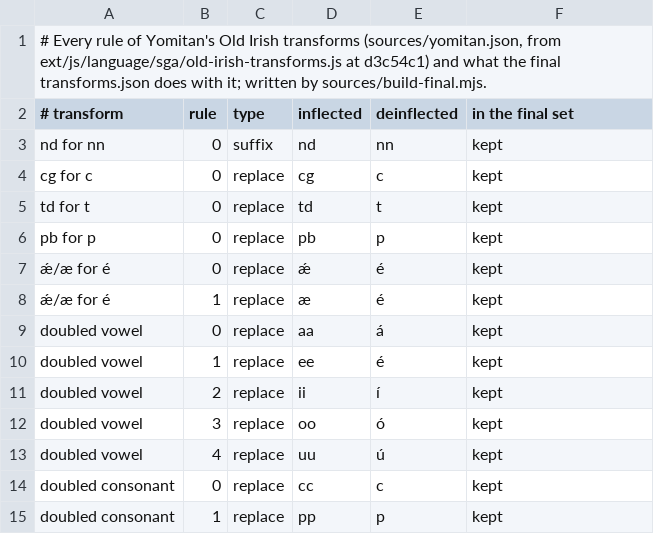
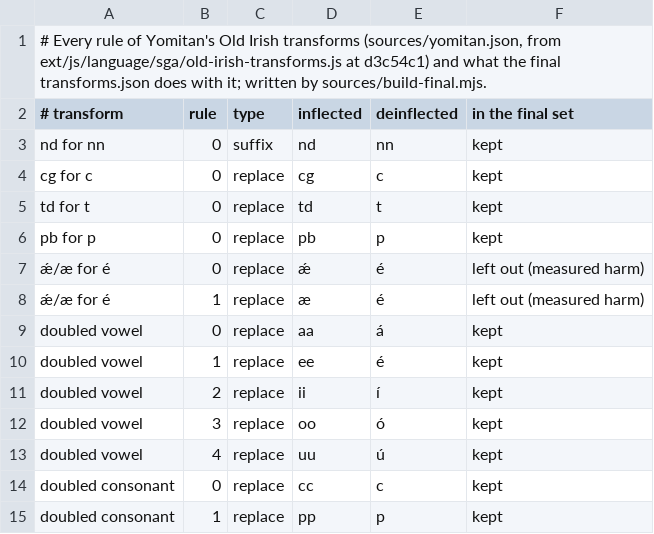
Before and after one commit to bee-san/hoshidicts, a TSV file: languages/sga/sources/yomitan-provenance.tsv, drawn as a sheet; only a part is shown.

Commit message:
sga: fixes from the first audit
Rules: drop Yomitan's ǽ/æ for é and lenited; dictionary-form condition fw;
prepositional pronouns, function words, unmarked length; copula bus,
substantive bái; consonant-final stems for pres-1sg, pres-3pl and the
comparative; nom_pal after e/i endings only; gilla is not a plural of gell;
the -th spelling only after a second syllable (a pattern rule); con is not
a form of cú.

Tests: negatives and constraint rows for the audit's wrong first results,
mutation killers, Old Irish ní·carat in place of Middle Irish ní·charat,
the ḟ and U+0387 lookup rows; the cases.tsv header names its word sources.

measure.py: Táin first results classed against the dictionary alone, the
filter-final gold set, perrule, judge sets with the form-of tie column,
tally. judged-tain.tsv: the replaced, top, sample and lenited sets judged.

```diff
--- a/languages/sga/sources/yomitan-provenance.tsv
+++ b/languages/sga/sources/yomitan-provenance.tsv
@@ -6,4 +6,4 @@ td for t	0	replace	td	t	kept
 pb for p	0	replace	pb	p	kept
-ǽ/æ for é	0	replace	ǽ	é	kept
-ǽ/æ for é	1	replace	æ	é	kept
+ǽ/æ for é	0	replace	ǽ	é	left out (measured harm)
+ǽ/æ for é	1	replace	æ	é	left out (measured harm)
 doubled vowel	0	replace	aa	á	kept
```
Also changed, not shown: languages/sga/sources/real-use.tsv, 12 other files.
